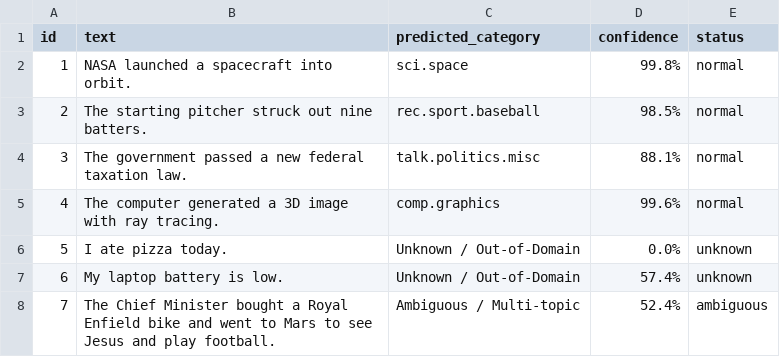
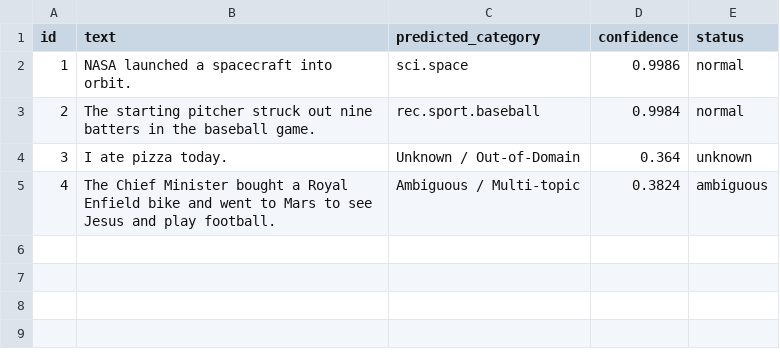
Before and after one commit to Abhishek-Sparke/TextClassifyAI, a CSV file: classified_results.csv, drawn as a sheet.

Commit message:
Upgrade NLP text classification: robust out-of-domain unknown and multi-topic ambiguity handling

```diff
--- a/classified_results.csv
+++ b/classified_results.csv
@@ -1,8 +1,5 @@
 id,text,predicted_category,confidence,status
-1,NASA launched a spacecraft into orbit.,sci.space,99.8%,normal
-2,The starting pitcher struck out nine batters.,rec.sport.baseball,98.5%,normal
-3,The government passed a new federal taxation law.,talk.politics.misc,88.1%,normal
-4,The computer generated a 3D image with ray tracing.,comp.graphics,99.6%,normal
-5,I ate pizza today.,Unknown / Out-of-Domain,0.0%,unknown
-6,My laptop battery is low.,Unknown / Out-of-Domain,57.4%,unknown
-7,The Chief Minister bought a Royal Enfield bike and went to Mars to see Jesus and play football.,Ambiguous / Multi-topic,52.4%,ambiguous
+1,NASA launched a spacecraft into orbit.,sci.space,0.9986,normal
+2,The starting pitcher struck out nine batters in the baseball game.,rec.sport.baseball,0.9984,normal
+3,I ate pizza today.,Unknown / Out-of-Domain,0.364,unknown
+4,The Chief Minister bought a Royal Enfield bike and went to Mars to see Jesus and play football.,Ambiguous / Multi-topic,0.3824,ambiguous
```
Also changed, not shown: 16 other files.
